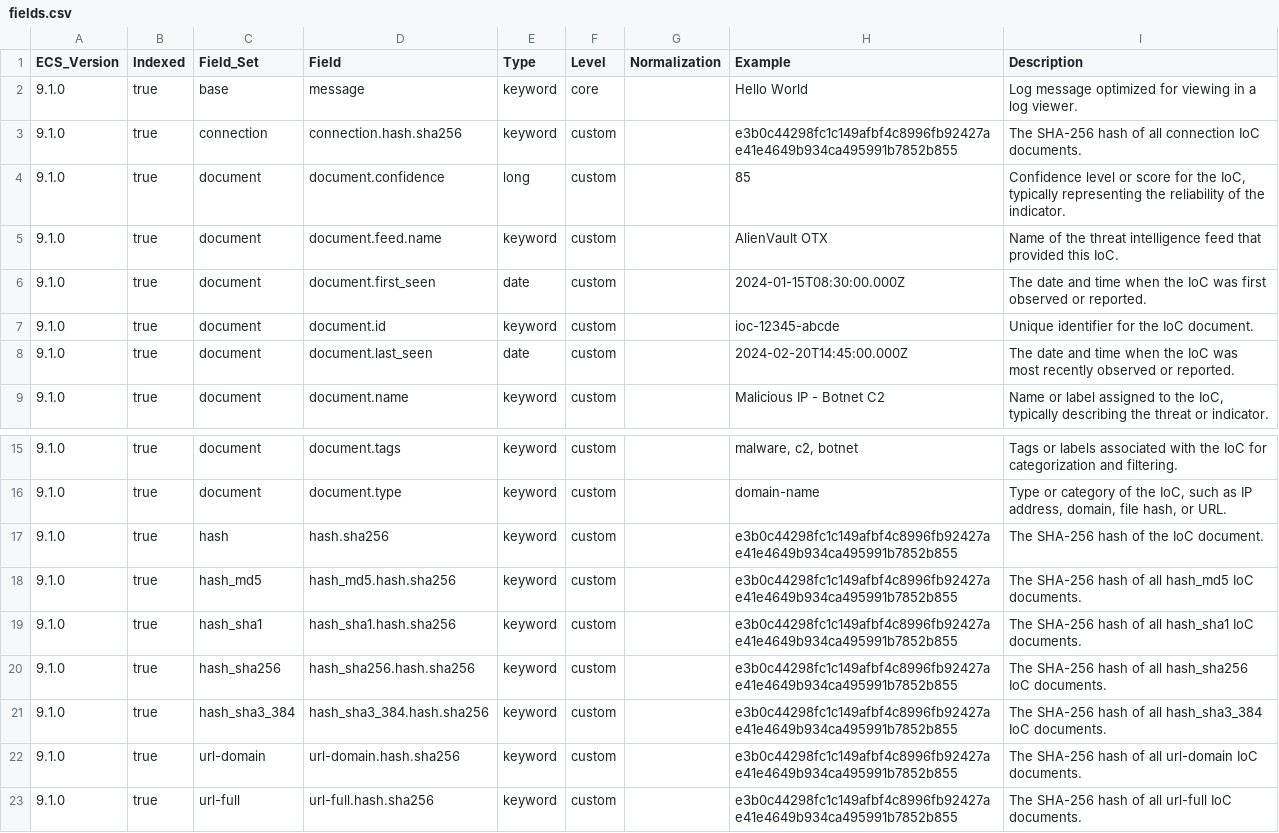
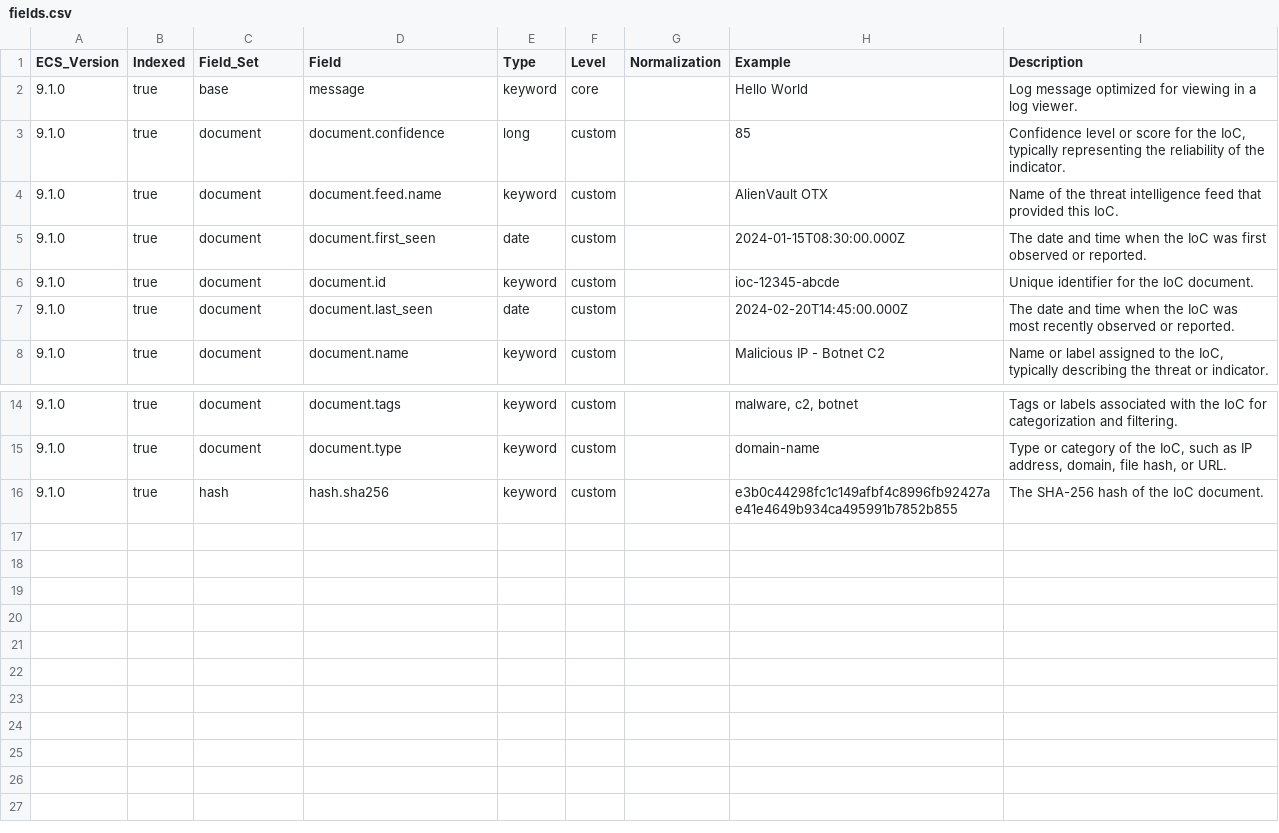
Before and after one commit to wazuh/wazuh-indexer-plugins, a CSV file: ecs/cti/ioc/docs/fields.csv, drawn as a sheet; only a part is shown, gaps mark what is left out; the diff names each change by its address in the sheet, - before the commit and + after, or states it on an @@ line.

```diff
--- a/ecs/cti/ioc/docs/fields.csv
+++ b/ecs/cti/ioc/docs/fields.csv
-row 3: 9.1.0 | true | connection | connection.hash.sha256 | keyword | custom |  | e3b0c44298fc1c149afbf4c8996fb92427ae41e4649b934ca495991b7852b855 | The SHA-256 hash of all connection IoC documents.
-row 18: 9.1.0 | true | hash_md5 | hash_md5.hash.sha256 | keyword | custom |  | e3b0c44298fc1c149afbf4c8996fb92427ae41e4649b934ca495991b7852b855 | The SHA-256 hash of all hash_md5 IoC documents.
-row 19: 9.1.0 | true | hash_sha1 | hash_sha1.hash.sha256 | keyword | custom |  | e3b0c44298fc1c149afbf4c8996fb92427ae41e4649b934ca495991b7852b855 | The SHA-256 hash of all hash_sha1 IoC documents.
-row 20: 9.1.0 | true | hash_sha256 | hash_sha256.hash.sha256 | keyword | custom |  | e3b0c44298fc1c149afbf4c8996fb92427ae41e4649b934ca495991b7852b855 | The SHA-256 hash of all hash_sha256 IoC documents.
-row 21: 9.1.0 | true | hash_sha3_384 | hash_sha3_384.hash.sha256 | keyword | custom |  | e3b0c44298fc1c149afbf4c8996fb92427ae41e4649b934ca495991b7852b855 | The SHA-256 hash of all hash_sha3_384 IoC documents.
-row 22: 9.1.0 | true | url-domain | url-domain.hash.sha256 | keyword | custom |  | e3b0c44298fc1c149afbf4c8996fb92427ae41e4649b934ca495991b7852b855 | The SHA-256 hash of all url-domain IoC documents.
-row 23: 9.1.0 | true | url-full | url-full.hash.sha256 | keyword | custom |  | e3b0c44298fc1c149afbf4c8996fb92427ae41e4649b934ca495991b7852b855 | The SHA-256 hash of all url-full IoC documents.
```
Also changed, not shown: 1 other file.
